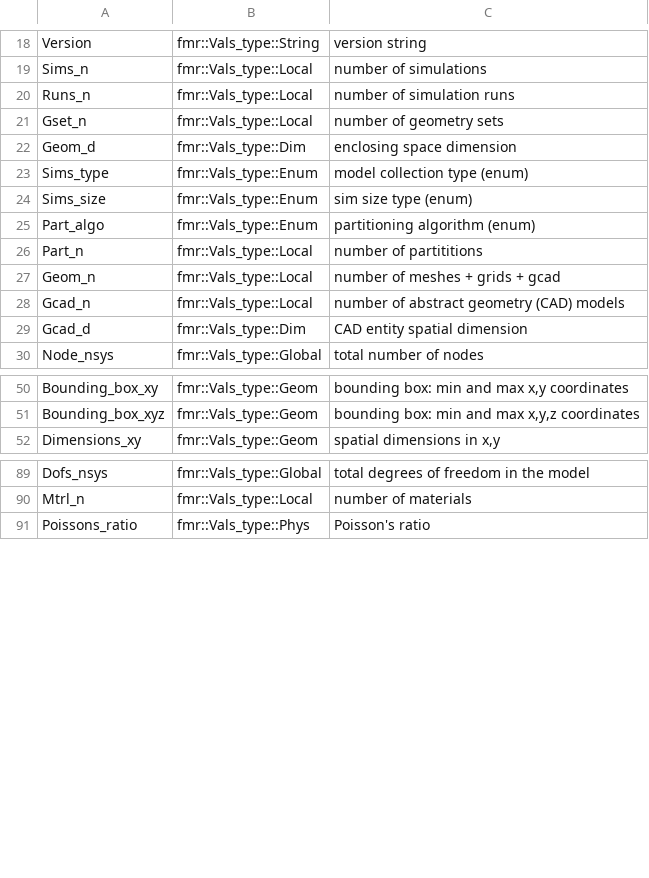
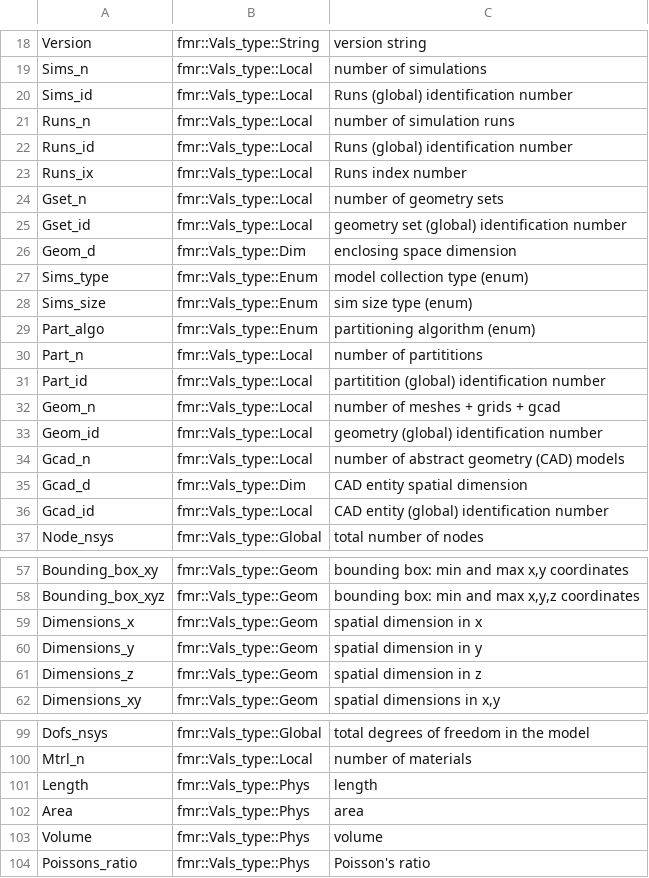
Before and after one commit to waggyz/femera-mini-app, a CSV file: data/src/data-type.csv, drawn as a sheet; only a part is shown, gaps mark what is left out; the diff covers the shown part only.

```diff
--- a/data/src/data-type.csv
+++ b/data/src/data-type.csv
@@ -19,4 +19,8 @@ Version,        fmr::Vals_type::String, "version string"
 Sims_n,         fmr::Vals_type::Local,  "number of simulations"
+Sims_id,        fmr::Vals_type::Local,  "Runs (global) identification number"
 Runs_n,         fmr::Vals_type::Local,  "number of simulation runs"
+Runs_id,        fmr::Vals_type::Local,  "Runs (global) identification number"
+Runs_ix,        fmr::Vals_type::Local,  "Runs index number"
 Gset_n,         fmr::Vals_type::Local,  "number of geometry sets"
+Gset_id,        fmr::Vals_type::Local,  "geometry set (global) identification number"
 Geom_d,         fmr::Vals_type::Dim,    "enclosing space dimension"
@@ -26,5 +30,8 @@ Part_algo,      fmr::Vals_type::Enum,   "partitioning algorithm (enum)"
 Part_n,         fmr::Vals_type::Local,  "number of partititions"
+Part_id,        fmr::Vals_type::Local,  "partitition (global) identification number"
 Geom_n,         fmr::Vals_type::Local,  "number of meshes + grids + gcad"
+Geom_id,        fmr::Vals_type::Local,  "geometry (global) identification number"
 Gcad_n,         fmr::Vals_type::Local,  "number of abstract geometry (CAD) models"
 Gcad_d,         fmr::Vals_type::Dim,    "CAD entity spatial dimension"
+Gcad_id,         fmr::Vals_type::Local, "CAD entity (global) identification number"
 Node_nsys,      fmr::Vals_type::Global, "total number of nodes"
@@ -51,2 +58,5 @@ Bounding_box_xy,fmr::Vals_type::Geom,   "bounding box: min and max x,y coordinat
 Bounding_box_xyz,fmr::Vals_type::Geom,  "bounding box: min and max x,y,z coordinates"
+Dimensions_x,   fmr::Vals_type::Geom,   "spatial dimension in x"
+Dimensions_y,   fmr::Vals_type::Geom,   "spatial dimension in y"
+Dimensions_z,   fmr::Vals_type::Geom,   "spatial dimension in z"
 Dimensions_xy,  fmr::Vals_type::Geom,   "spatial dimensions in x,y"
@@ -90,2 +100,5 @@ Dofs_nsys,      fmr::Vals_type::Global, "total degrees of freedom in the model"
 Mtrl_n,         fmr::Vals_type::Local,  "number of materials"
+Length,         fmr::Vals_type::Phys,   "length"
+Area,           fmr::Vals_type::Phys,   "area"
+Volume,         fmr::Vals_type::Phys,   "volume"
 Poissons_ratio, fmr::Vals_type::Phys,   "Poisson's ratio"
```
Also changed, not shown: 1 edited cell elsewhere in this file, data/src/femera-i7-12800H-build-stats.csv, 9 other files.
